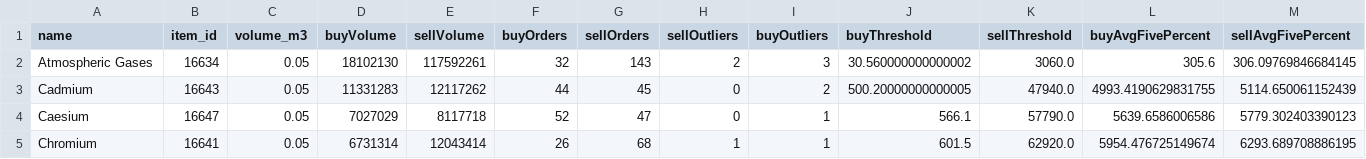
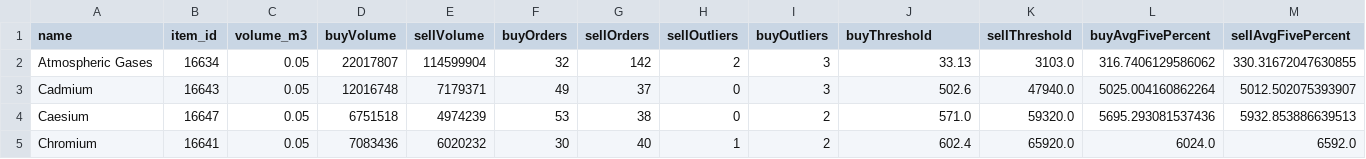
Before and after one commit to niki8885/MMBANK_tools, a CSV file: MMBANK/data/market/jita_moon_materials.csv, drawn as a sheet; only a part is shown; the diff covers the shown part only.

```diff
--- a/MMBANK/data/market/jita_moon_materials.csv
+++ b/MMBANK/data/market/jita_moon_materials.csv
@@ -1,5 +1,5 @@
 name,item_id,volume_m3,buyVolume,sellVolume,buyOrders,sellOrders,sellOutliers,buyOutliers,buyThreshold,sellThreshold,buyAvgFivePercent,sellAvgFivePercent
-Atmospheric Gases,16634,0.05,18102130,117592261,32,143,2,3,30.560000000000002,3060.0,305.6,306.09769846684145
-Cadmium,16643,0.05,11331283,12117262,44,45,0,2,500.20000000000005,47940.0,4993.4190629831755,5114.650061152439
-Caesium,16647,0.05,7027029,8117718,52,47,0,1,566.1,57790.0,5639.6586006586,5779.302403390123
-Chromium,16641,0.05,6731314,12043414,26,68,1,1,601.5,62920.0,5954.476725149674,6293.689708886195
+Atmospheric Gases,16634,0.05,22017807,114599904,32,142,2,3,33.13,3103.0,316.7406129586062,330.31672047630855
+Cadmium,16643,0.05,12016748,7179371,49,37,0,3,502.6,47940.0,5025.004160862264,5012.502075393907
+Caesium,16647,0.05,6751518,4974239,53,38,0,2,571.0,59320.0,5695.293081537436,5932.853886639513
+Chromium,16641,0.05,7083436,6020232,30,40,1,2,602.4,65920.0,6024.0,6592.0
```
Also changed, not shown: 122 edited cells elsewhere in this file, MMBANK/data/analysis/summary/profit_analysis_T2_reactions_full_cycle.csv, MMBANK/data/industry/all_prices_T1.csv, 16 other files.
